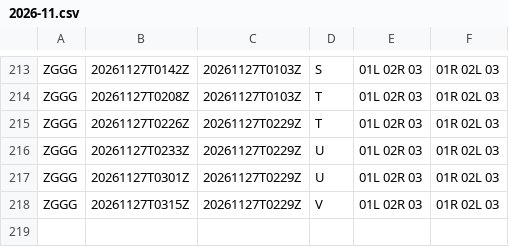
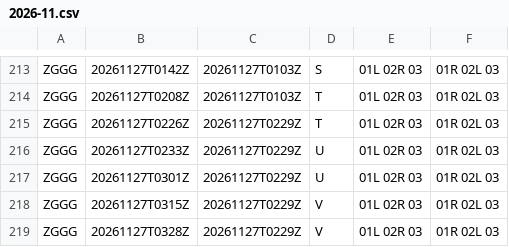
Before and after one commit to honghebincsg/pegasus-fid-gist, a CSV file: atis-history/ZGGG/2026-11.csv, drawn as a sheet; only a part is shown, gaps mark what is left out.

```diff
--- a/atis-history/ZGGG/2026-11.csv
+++ b/atis-history/ZGGG/2026-11.csv
@@ -218 +218,2 @@ ZGGG,20261127T0301Z,20261127T0229Z,U,01L 02R 03,01R 02L 03
 ZGGG,20261127T0315Z,20261127T0229Z,V,01L 02R 03,01R 02L 03
+ZGGG,20261127T0328Z,20261127T0229Z,V,01L 02R 03,01R 02L 03
```
Also changed, not shown: atis-history/EHAM/2026-11.csv, 1 other file.
